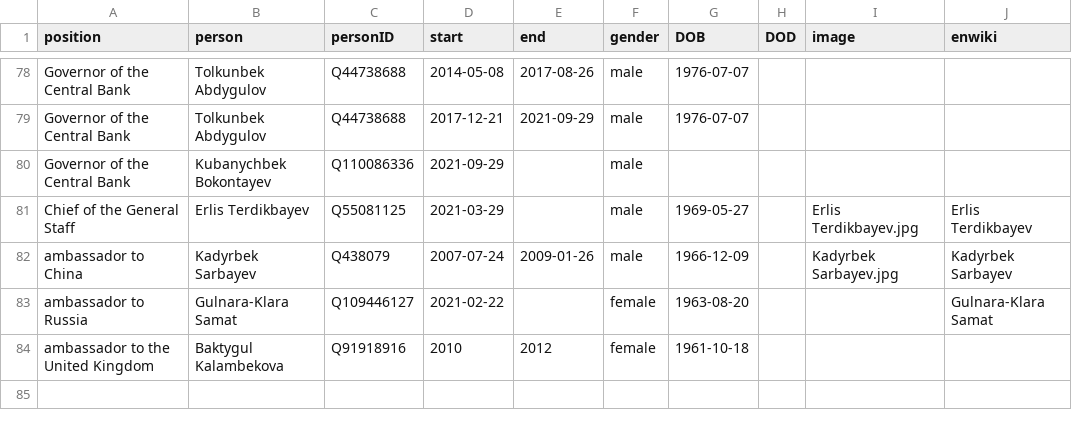
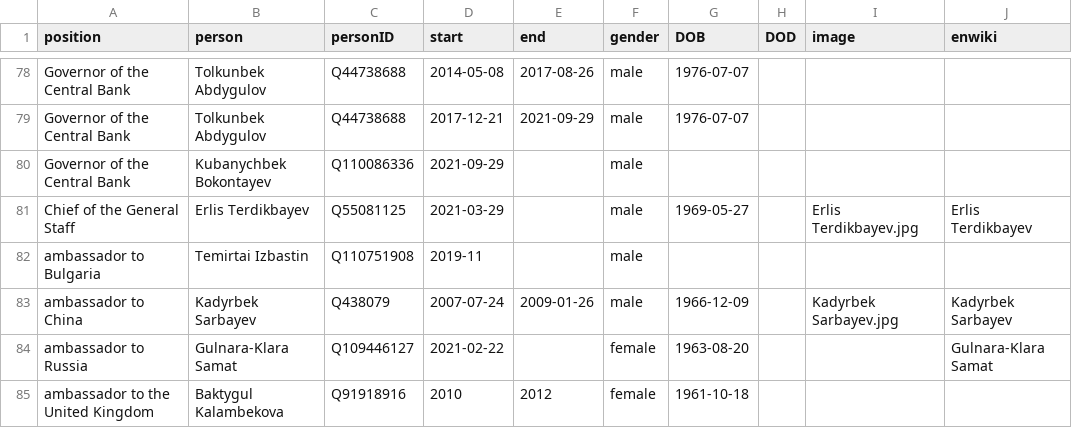
Before and after one commit to every-politician-scrapers/kyrgyzstan-ministers, a CSV file: html/holders21.csv, drawn as a sheet; only a part is shown, gaps mark what is left out; the diff names each change by its address in the sheet, - before the commit and + after, or states it on an @@ line.

Commit message:
PCB update

```diff
--- a/html/holders21.csv
+++ b/html/holders21.csv
+row 82: ambassador to Bulgaria | Temirtai Izbastin | Q110751908 | 2019-11 |  | male
```
